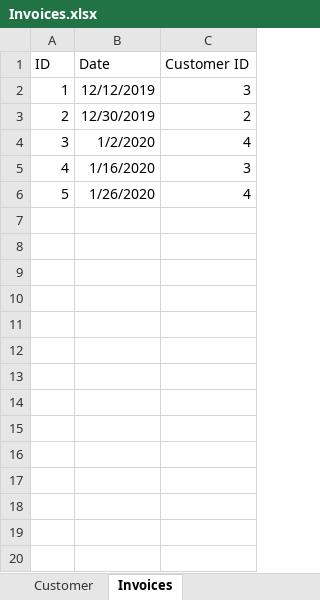
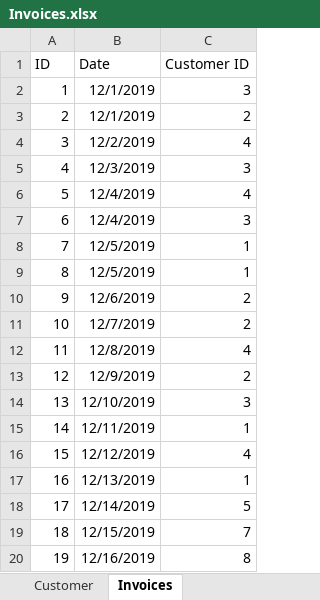
Before and after one commit to Bstill8/cohort3, an Excel workbook: src/python/Excell_exercise/Invoices.xlsx, sheet Invoices, drawn as a sheet; only a part is shown; values as stored, in another font and other column widths than the file's, no borders; addresses are those after the commit; the diff covers the shown part only; the diff names each change by its address in the sheet, - before the commit and + after, or states it on an @@ line.

Commit message:
added more data to invoices spreadsheet

```diff
--- a/src/python/Excell_exercise/Invoices.xlsx (sheet Invoices)
+++ b/src/python/Excell_exercise/Invoices.xlsx (sheet Invoices)
-B2 (Date): 12/12/2019
+B2 (Date): 12/1/2019
-B3 (Date): 12/30/2019
+B3 (Date): 12/1/2019
-B4 (Date): 1/2/2020
+B4 (Date): 12/2/2019
+row 5: 4 | 12/3/2019 | 3
+row 6: 5 | 12/4/2019 | 4
+row 7: 6 | 12/4/2019 | 3
+row 8: 7 | 12/5/2019 | 1
+row 9: 8 | 12/5/2019 | 1
+row 10: 9 | 12/6/2019 | 2
+row 11: 10 | 12/7/2019 | 2
+row 12: 11 | 12/8/2019 | 4
+row 13: 12 | 12/9/2019 | 2
@@ column A (ID) renumbered between rows 14 and 16 @@
-B14 (Date): 1/16/2020
+B14 (Date): 12/10/2019
+row 15: 14 | 12/11/2019 | 1
-B16 (Date): 1/26/2020
+B16 (Date): 12/12/2019
+row 17: 16 | 12/13/2019 | 1
+row 18: 17 | 12/14/2019 | 5
+row 19: 18 | 12/15/2019 | 7
+row 20: 19 | 12/16/2019 | 8
```
Also changed, not shown: 19 added rows elsewhere in this sheet, sheet Invoice Line Items, sheet Customer, 1 other file.
